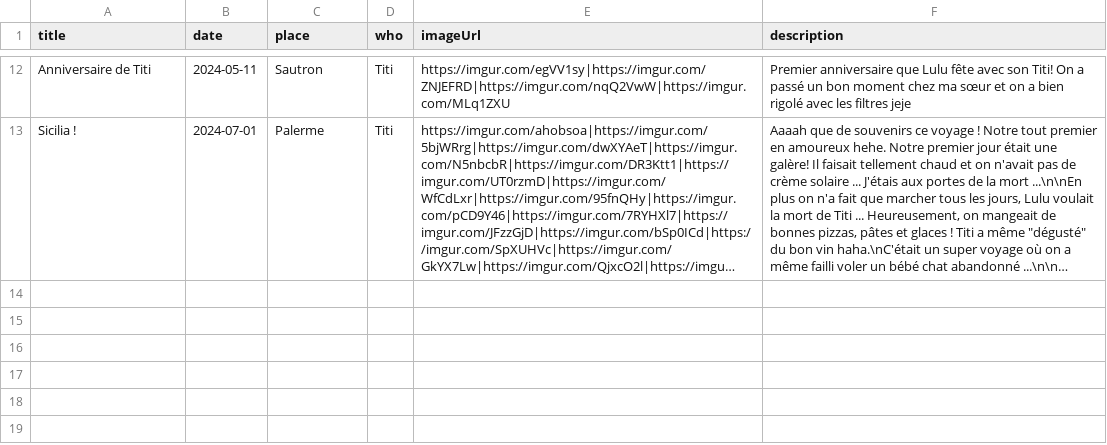
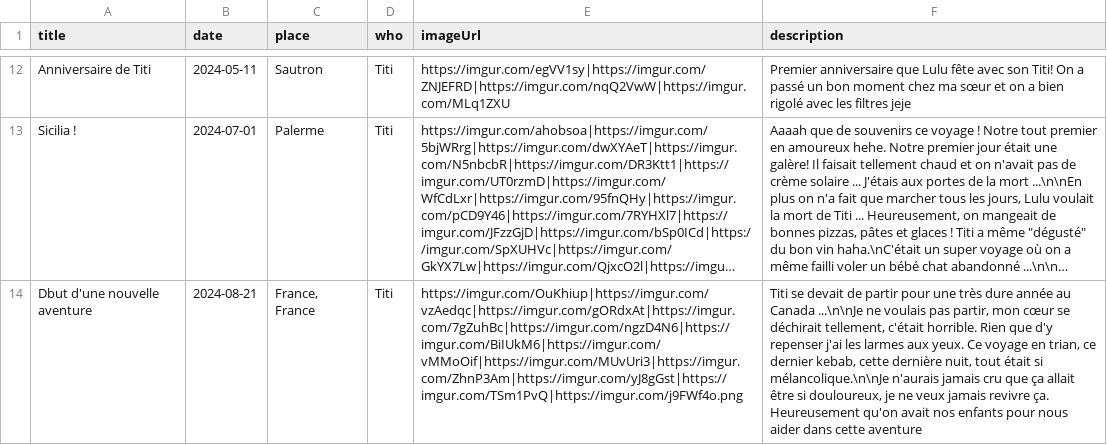
Before and after one commit to mpaitier/amor_timeline_data, a CSV file: TimelineData.csv, drawn as a sheet; only a part is shown, gaps mark what is left out; long unchanged cells end in …; the diff names each change by its address in the sheet, - before the commit and + after, or states it on an @@ line.

Commit message:
Ajout d'un événement : Dbut d'une nouvelle aventure

```diff
--- a/TimelineData.csv
+++ b/TimelineData.csv
+row 14: Dbut d'une nouvelle aventure | 2024-08-21 | France, France | Titi | https://imgur.com/OuKhiup|https://imgur.com/vzAedqc|https://imgur.com/gORdxAt|https://imgur.com/7gZuhBc|https://imgur.com/ngzD4N6|https://imgur.com/BiIUkM6|https://imgur.com/vMMoOif|https://imgur.com/MUvUri3|https://imgur.com/ZhnP3Am|https://imgur.com/yJ8gGst|https://imgur.com/TSm1PvQ|https://imgur.com/j9FWf4o.png | Titi se devait de partir pour une très dure année au Canada ...\n\nJe ne voulais pas partir, mon cœur se déchirait tellement, c'était horrible. Rien que d'y repenser j'ai les larmes aux yeux. Ce voyage en trian, ce dernier kebab, cette dernière nuit, tout était si mélancolique.\n\nJe n'aurais jamais cru que ça allait être si douloureux, je ne veux jamais revivre ça. Heureusement qu'on avait nos enfants pour nous aider dans cette aventure
```
